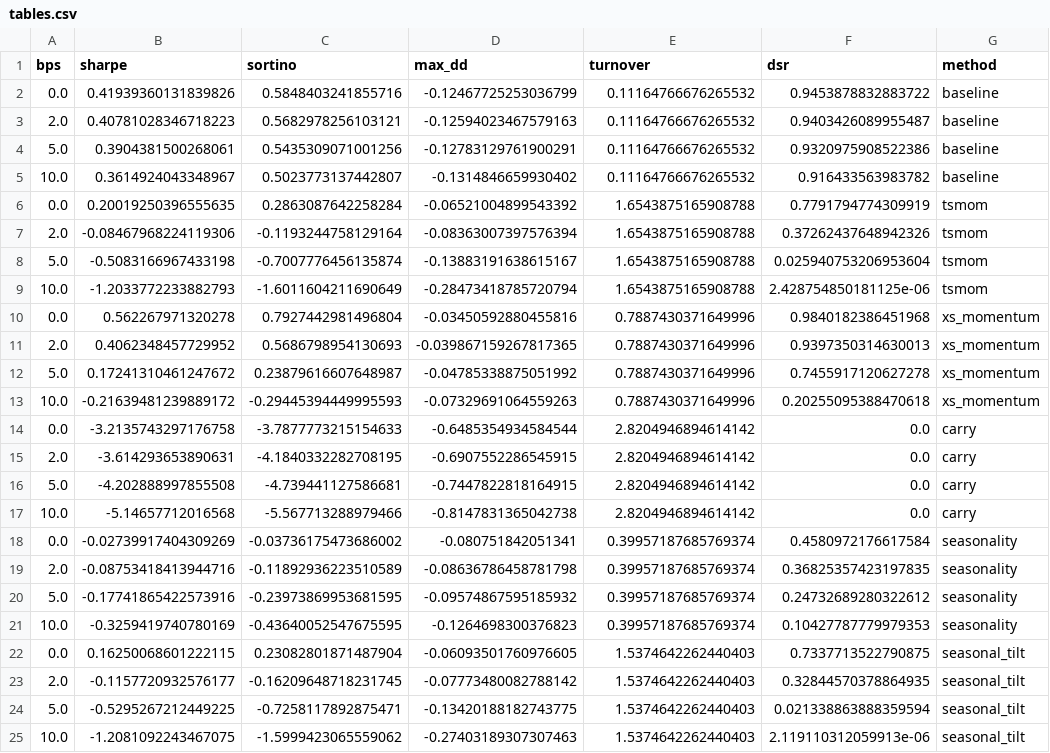
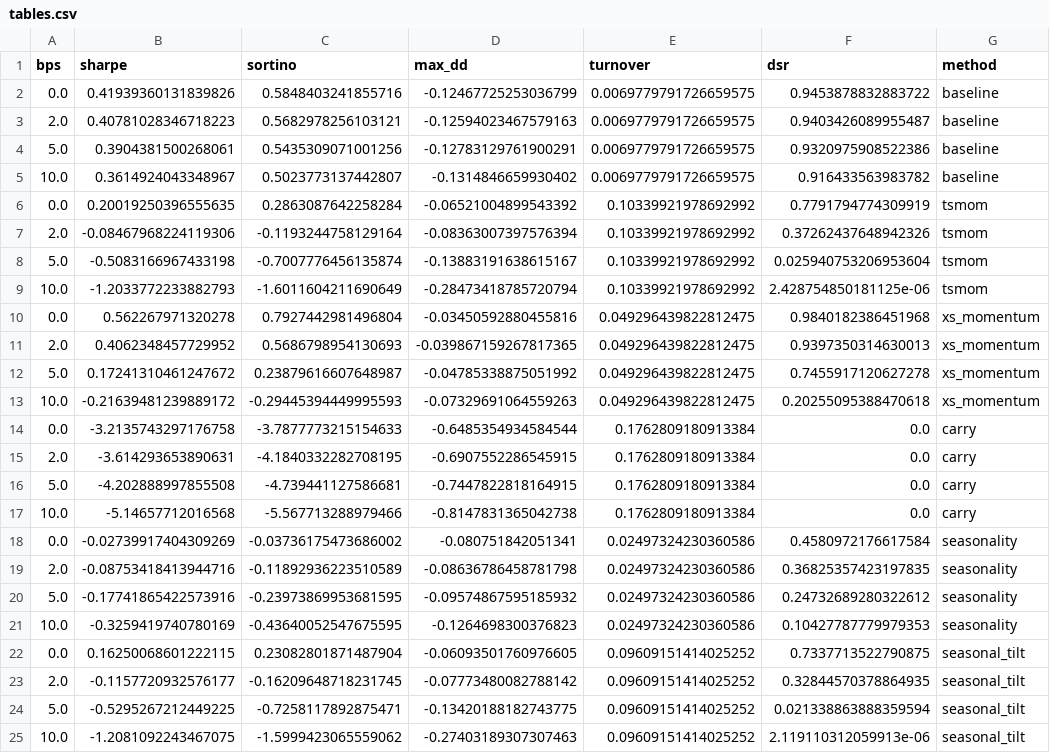
Before and after one commit to wididestrianda01/systematic-futures-lab, a CSV file: results/families/tables.csv, drawn as a sheet.

Commit message:
fix(review): price the cost columns with the turnover column
Two-axis review + sanity check of the the out-of-sample read revision, every finding fixed.

- turnover is book-level: mean daily traded notional per unit of capital, the base
  the charge is taken on. It was the sum across the sixteen sleeves, so the column
  overstated the drag the cost-sensitivity columns explain by exactly 16x. The
  committed tables move in that column only (old/16), everything else is unchanged.
- engine.core takes the equal-capital mean in one private helper shared by run and
  curve, so the masked and unmasked paths cannot aggregate differently.
- the ML walk-forward protocol, the comparison sets, the fold construction and the
  table shape move into harness: the decision read and the out-of-sample read can no longer run different
  schedules or restate the trial counts.
- new diagnostic script + results/the out-of-sample read/carry_frequency.csv: the committed carry
  rule against its month-start and inverted forms, asserting its baseline row equals
  the committed one. Daily -3.614, month-start +0.163, inverted +2.807 -- the number
  belongs to the rebalancing frequency, not to the carry premium.
- docs state the units, the sqrt(252) annualization convention beside the panel's own
  session density (309.6/yr, 258.4/yr) and the per-symbol scope of the vol overlay
  with the book's realized vol; the memo's cost-drag arithmetic is corrected (0.52%/yr,
  and the identity made exact); sign-flipping and 5 bps survivor claims corrected per
  window; scaffolded-claim count corrected; stale S5 window corrected.

```diff
--- a/results/families/tables.csv
+++ b/results/families/tables.csv
@@ -1,25 +1,25 @@
 bps,sharpe,sortino,max_dd,turnover,dsr,method
-0.0,0.41939360131839826,0.5848403241855716,-0.12467725253036799,0.11164766676265532,0.9453878832883722,baseline
-2.0,0.40781028346718223,0.5682978256103121,-0.12594023467579163,0.11164766676265532,0.9403426089955487,baseline
-5.0,0.3904381500268061,0.5435309071001256,-0.12783129761900291,0.11164766676265532,0.9320975908522386,baseline
-10.0,0.3614924043348967,0.5023773137442807,-0.1314846659930402,0.11164766676265532,0.916433563983782,baseline
-0.0,0.20019250396555635,0.2863087642258284,-0.06521004899543392,1.6543875165908788,0.7791794774309919,tsmom
-2.0,-0.08467968224119306,-0.1193244758129164,-0.08363007397576394,1.6543875165908788,0.37262437648942326,tsmom
-5.0,-0.5083166967433198,-0.7007776456135874,-0.13883191638615167,1.6543875165908788,0.025940753206953604,tsmom
-10.0,-1.2033772233882793,-1.6011604211690649,-0.28473418785720794,1.6543875165908788,2.428754850181125e-06,tsmom
-0.0,0.562267971320278,0.7927442981496804,-0.03450592880455816,0.7887430371649996,0.9840182386451968,xs_momentum
-2.0,0.4062348457729952,0.5686798954130693,-0.039867159267817365,0.7887430371649996,0.9397350314630013,xs_momentum
-5.0,0.17241310461247672,0.23879616607648987,-0.04785338875051992,0.7887430371649996,0.7455917120627278,xs_momentum
-10.0,-0.21639481239889172,-0.29445394449995593,-0.07329691064559263,0.7887430371649996,0.20255095388470618,xs_momentum
-0.0,-3.2135743297176758,-3.7877773215154633,-0.6485354934584544,2.8204946894614142,0.0,carry
-2.0,-3.614293653890631,-4.1840332282708195,-0.6907552286545915,2.8204946894614142,0.0,carry
-5.0,-4.202888997855508,-4.739441127586681,-0.7447822818164915,2.8204946894614142,0.0,carry
-10.0,-5.14657712016568,-5.567713288979466,-0.8147831365042738,2.8204946894614142,0.0,carry
-0.0,-0.02739917404309269,-0.03736175473686002,-0.080751842051341,0.39957187685769374,0.4580972176617584,seasonality
-2.0,-0.08753418413944716,-0.11892936223510589,-0.08636786458781798,0.39957187685769374,0.36825357423197835,seasonality
-5.0,-0.17741865422573916,-0.23973869953681595,-0.09574867595185932,0.39957187685769374,0.24732689280322612,seasonality
-10.0,-0.3259419740780169,-0.43640052547675595,-0.1264698300376823,0.39957187685769374,0.10427787779979353,seasonality
-0.0,0.16250068601222115,0.23082801871487904,-0.06093501760976605,1.5374642262440403,0.7337713522790875,seasonal_tilt
-2.0,-0.1157720932576177,-0.16209648718231745,-0.07773480082788142,1.5374642262440403,0.32844570378864935,seasonal_tilt
-5.0,-0.5295267212449225,-0.7258117892875471,-0.13420188182743775,1.5374642262440403,0.021338863888359594,seasonal_tilt
-10.0,-1.2081092243467075,-1.5999423065559062,-0.27403189307307463,1.5374642262440403,2.119110312059913e-06,seasonal_tilt
+0.0,0.41939360131839826,0.5848403241855716,-0.12467725253036799,0.0069779791726659575,0.9453878832883722,baseline
+2.0,0.40781028346718223,0.5682978256103121,-0.12594023467579163,0.0069779791726659575,0.9403426089955487,baseline
+5.0,0.3904381500268061,0.5435309071001256,-0.12783129761900291,0.0069779791726659575,0.9320975908522386,baseline
+10.0,0.3614924043348967,0.5023773137442807,-0.1314846659930402,0.0069779791726659575,0.916433563983782,baseline
+0.0,0.20019250396555635,0.2863087642258284,-0.06521004899543392,0.10339921978692992,0.7791794774309919,tsmom
+2.0,-0.08467968224119306,-0.1193244758129164,-0.08363007397576394,0.10339921978692992,0.37262437648942326,tsmom
+5.0,-0.5083166967433198,-0.7007776456135874,-0.13883191638615167,0.10339921978692992,0.025940753206953604,tsmom
+10.0,-1.2033772233882793,-1.6011604211690649,-0.28473418785720794,0.10339921978692992,2.428754850181125e-06,tsmom
+0.0,0.562267971320278,0.7927442981496804,-0.03450592880455816,0.049296439822812475,0.9840182386451968,xs_momentum
+2.0,0.4062348457729952,0.5686798954130693,-0.039867159267817365,0.049296439822812475,0.9397350314630013,xs_momentum
+5.0,0.17241310461247672,0.23879616607648987,-0.04785338875051992,0.049296439822812475,0.7455917120627278,xs_momentum
+10.0,-0.21639481239889172,-0.29445394449995593,-0.07329691064559263,0.049296439822812475,0.20255095388470618,xs_momentum
+0.0,-3.2135743297176758,-3.7877773215154633,-0.6485354934584544,0.1762809180913384,0.0,carry
+2.0,-3.614293653890631,-4.1840332282708195,-0.6907552286545915,0.1762809180913384,0.0,carry
+5.0,-4.202888997855508,-4.739441127586681,-0.7447822818164915,0.1762809180913384,0.0,carry
+10.0,-5.14657712016568,-5.567713288979466,-0.8147831365042738,0.1762809180913384,0.0,carry
+0.0,-0.02739917404309269,-0.03736175473686002,-0.080751842051341,0.02497324230360586,0.4580972176617584,seasonality
+2.0,-0.08753418413944716,-0.11892936223510589,-0.08636786458781798,0.02497324230360586,0.36825357423197835,seasonality
+5.0,-0.17741865422573916,-0.23973869953681595,-0.09574867595185932,0.02497324230360586,0.24732689280322612,seasonality
+10.0,-0.3259419740780169,-0.43640052547675595,-0.1264698300376823,0.02497324230360586,0.10427787779979353,seasonality
+0.0,0.16250068601222115,0.23082801871487904,-0.06093501760976605,0.09609151414025252,0.7337713522790875,seasonal_tilt
+2.0,-0.1157720932576177,-0.16209648718231745,-0.07773480082788142,0.09609151414025252,0.32844570378864935,seasonal_tilt
+5.0,-0.5295267212449225,-0.7258117892875471,-0.13420188182743775,0.09609151414025252,0.021338863888359594,seasonal_tilt
+10.0,-1.2081092243467075,-1.5999423065559062,-0.27403189307307463,0.09609151414025252,2.119110312059913e-06,seasonal_tilt
```
Also changed, not shown: results/decision/tables.csv, results/decision/tables_like_for_like.csv, 28 other files.
